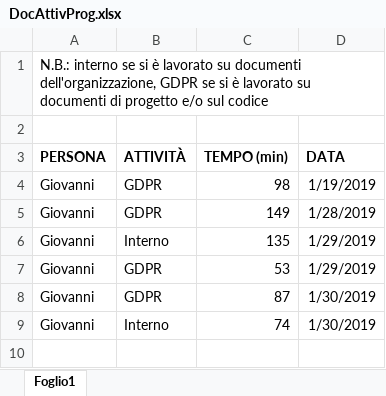
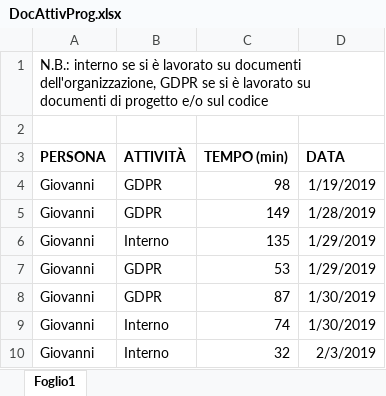
Before and after one commit to Gruppo-Ingegneria-Del-Software-2/Progetto, an Excel workbook: Documentazione/Attività sul progetto/DocAttivProg.xlsx, sheet Foglio1, drawn as a sheet; values as stored, in another font and other column widths than the file's, no borders; the diff names each change by its address in the sheet, - before the commit and + after, or states it on an @@ line.

```diff
--- a/Documentazione/Attività sul progetto/DocAttivProg.xlsx (sheet Foglio1)
+++ b/Documentazione/Attività sul progetto/DocAttivProg.xlsx (sheet Foglio1)
+row 10: Giovanni | Interno | 32 | 2/3/2019
```
Also changed, not shown: 1 other file.
